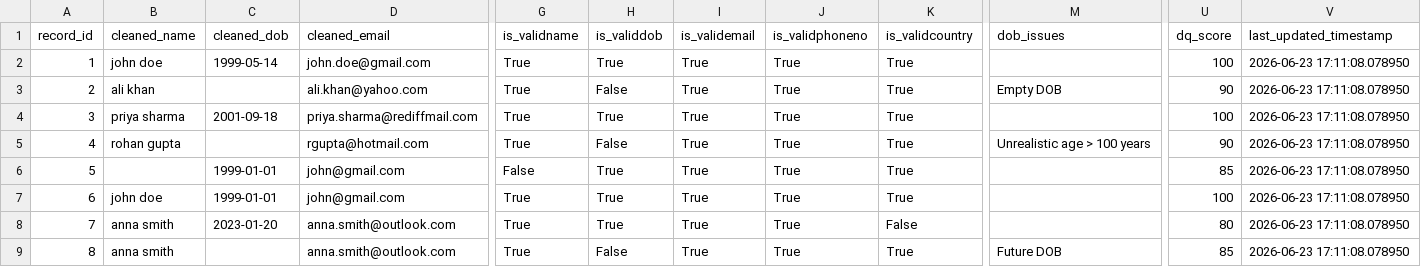
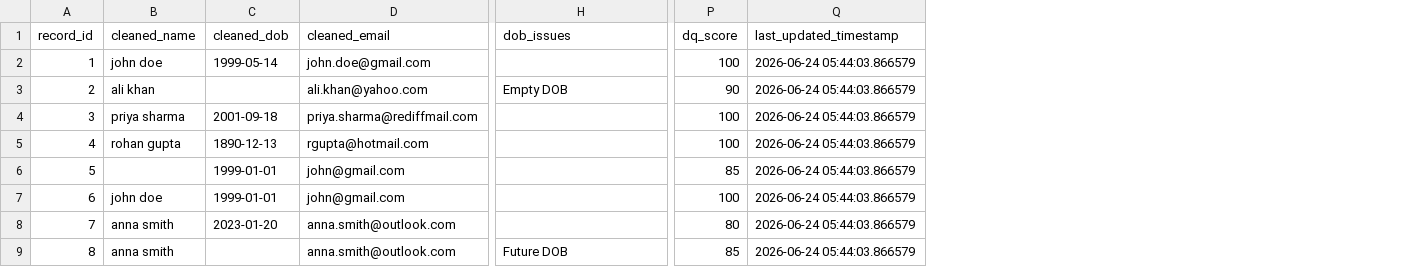
Before and after one commit to itssk625/customer-dq-improvement, a CSV file: final_email_table.csv, drawn as a sheet; only a part is shown, gaps mark what is left out; removed rows and columns are numbered as before the commit, all else as after; the diff names each change by its address in the sheet, - before the commit and + after, or states it on an @@ line.

```diff
--- a/final_email_table.csv
+++ b/final_email_table.csv
-column G (is_validname), rows 2-9: True | True | True | True | False | True | True | True
-column H (is_validdob), rows 2-9: True | False | True | False | True | True | True | False
-column I (is_validemail), rows 2-9: all True
-column J (is_validphoneno), rows 2-9: all True
-column K (is_validcountry), rows 2-9: True | True | True | True | True | True | False | True
-Q2:Q9 (last_updated_timestamp): 2026-06-23 17:11:08.078950
+Q2:Q9 (last_updated_timestamp): 2026-06-24 05:44:03.866579
-C5 (cleaned_dob): (empty)
+C5 (cleaned_dob): 1890-12-13
-H5 (dob_issues): Unrealistic age > 100 years
+H5 (dob_issues): (empty)
-P5 (dq_score): 90
+P5 (dq_score): 100
```
Also changed, not shown: final_phone_table.csv, 12 other files.
